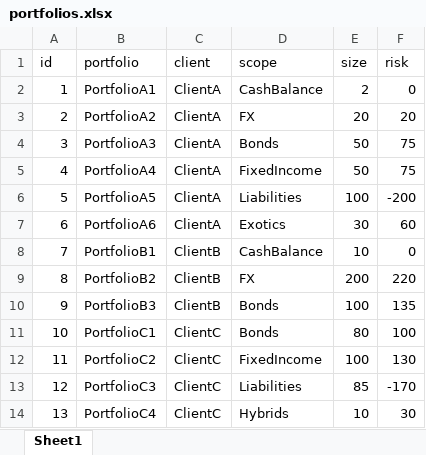
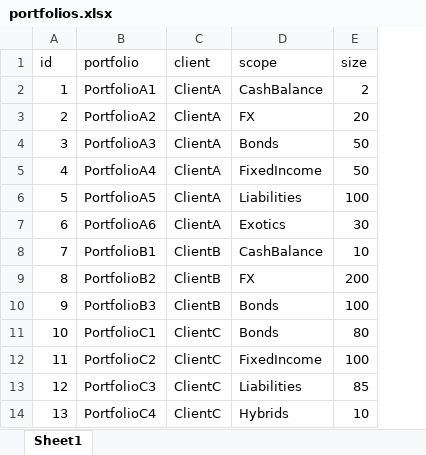
Before and after one commit to miskracardano/py-tutorial, an Excel workbook: data/portfolios.xlsx, sheet Sheet1, drawn as a sheet; values as stored, in another font and other column widths than the file's, no borders; the diff names each change by its address in the sheet, - before the commit and + after, or states it on an @@ line.

Commit message:
Remove risks column.

```diff
--- a/data/portfolios.xlsx (sheet Sheet1)
+++ b/data/portfolios.xlsx (sheet Sheet1)
-column F (risk), rows 2-14: 0 | 20 | 75 | 75 | -200 | 60 | 0 | 220 | 135 | 100 | 130 | -170 | 30
```
